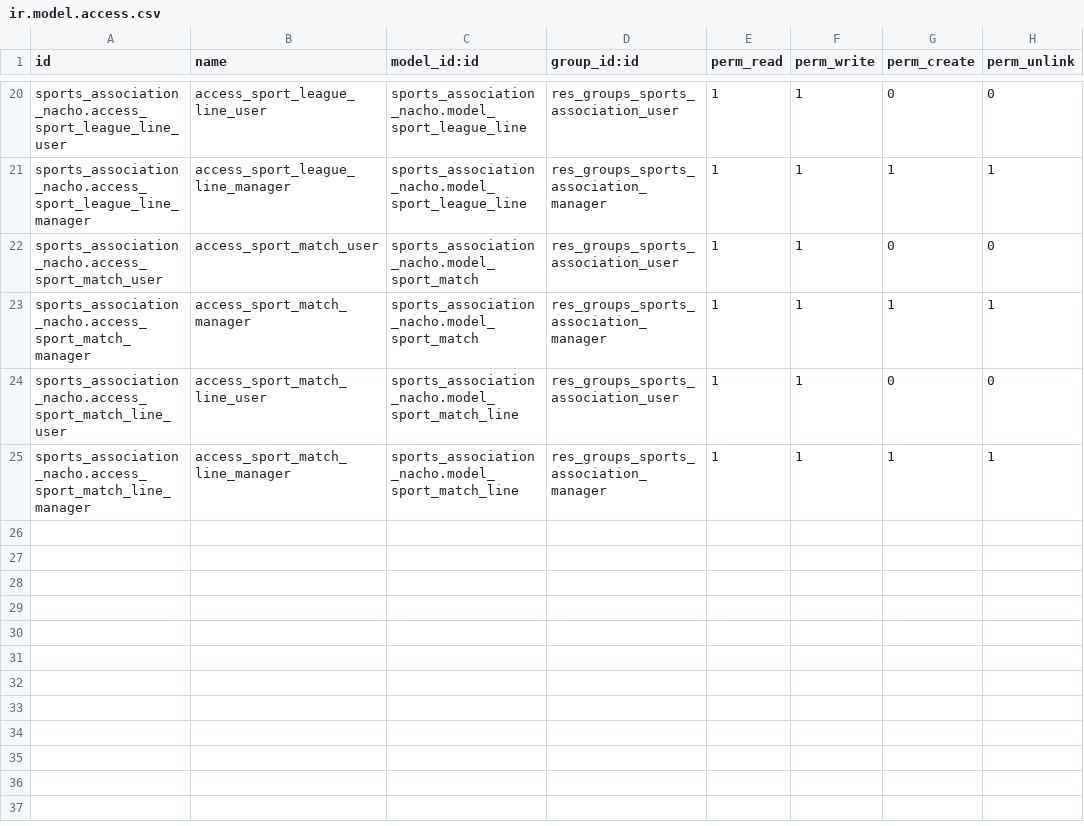
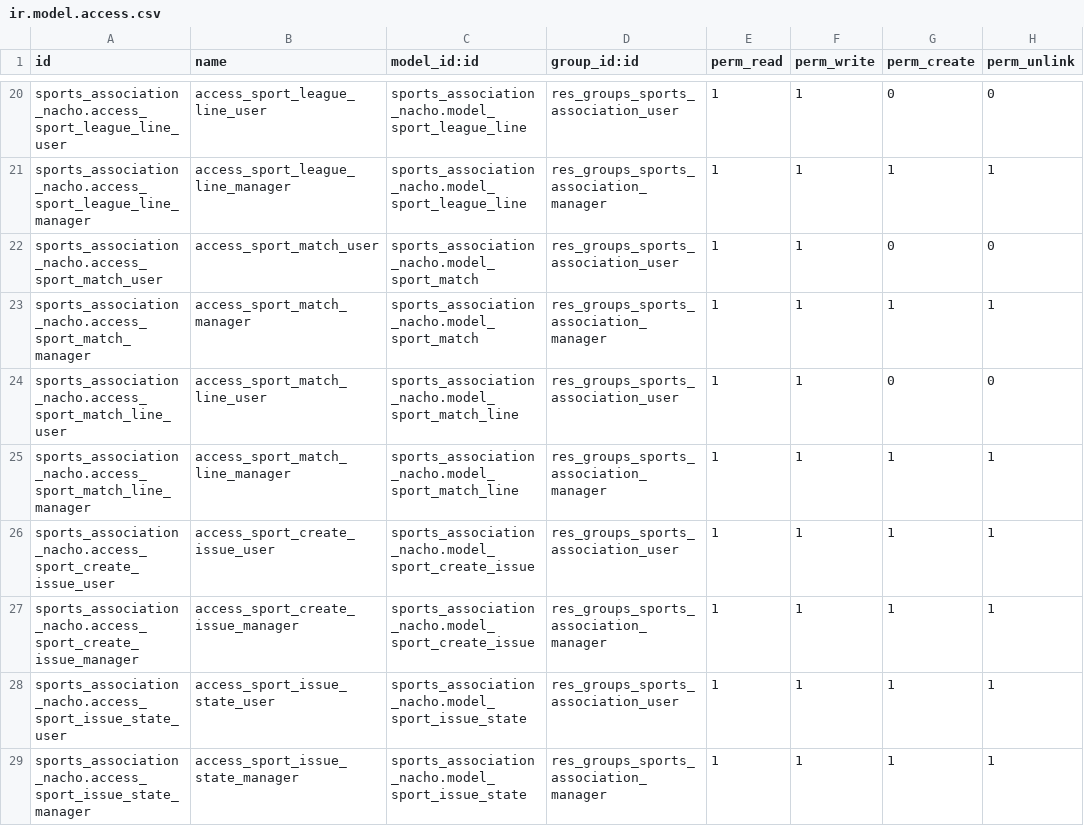
Before and after one commit to Azurestyle/cursoaeodoo2024, a CSV file: sports_association_nacho/security/ir.model.access.csv, drawn as a sheet; only a part is shown, gaps mark what is left out.

```diff
--- a/sports_association_nacho/security/ir.model.access.csv
+++ b/sports_association_nacho/security/ir.model.access.csv
@@ -25 +25,5 @@ sports_association_nacho.access_sport_match_line_user,access_sport_match_line_us
 sports_association_nacho.access_sport_match_line_manager,access_sport_match_line_manager,sports_association_nacho.model_sport_match_line,res_groups_sports_association_manager,1,1,1,1
+sports_association_nacho.access_sport_create_issue_user,access_sport_create_issue_user,sports_association_nacho.model_sport_create_issue,res_groups_sports_association_user,1,1,1,1
+sports_association_nacho.access_sport_create_issue_manager,access_sport_create_issue_manager,sports_association_nacho.model_sport_create_issue,res_groups_sports_association_manager,1,1,1,1
+sports_association_nacho.access_sport_issue_state_user,access_sport_issue_state_user,sports_association_nacho.model_sport_issue_state,res_groups_sports_association_user,1,1,1,1
+sports_association_nacho.access_sport_issue_state_manager,access_sport_issue_state_manager,sports_association_nacho.model_sport_issue_state,res_groups_sports_association_manager,1,1,1,1
```
Also changed, not shown: 13 other files.
